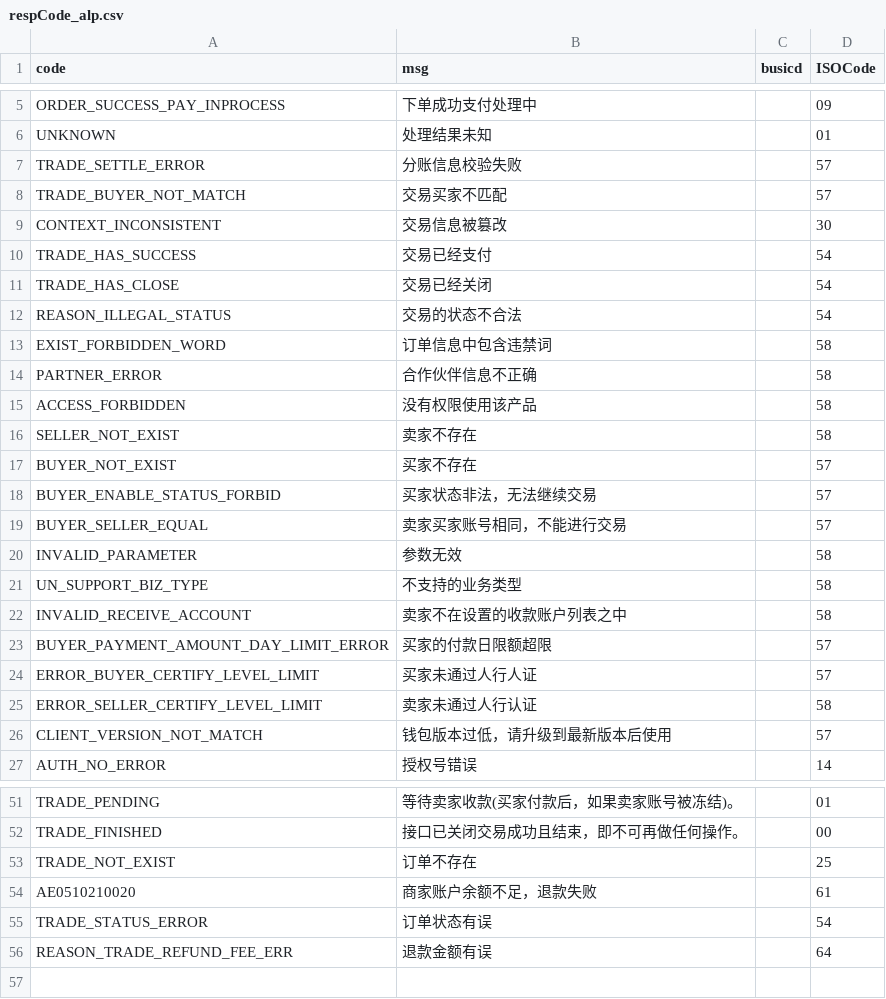
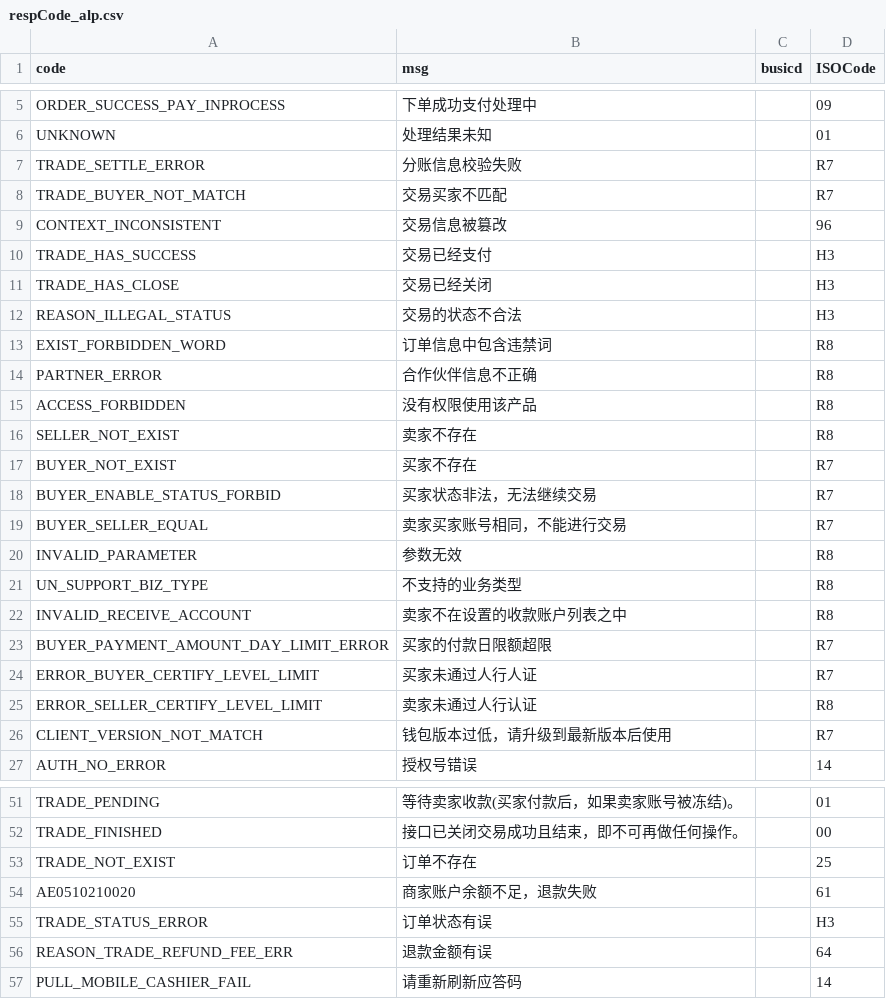
Before and after one commit to mamh-mixed/android-demos, a CSV file: data/respCode_alp.csv, drawn as a sheet; only a part is shown, gaps mark what is left out; the diff covers the shown part only.

```diff
--- a/data/respCode_alp.csv
+++ b/data/respCode_alp.csv
@@ -6,22 +6,22 @@ ORDER_SUCCESS_PAY_INPROCESS,下单成功支付处理中,,09
 UNKNOWN,处理结果未知,,01
-TRADE_SETTLE_ERROR,分账信息校验失败,,57
-TRADE_BUYER_NOT_MATCH,交易买家不匹配,,57
-CONTEXT_INCONSISTENT,交易信息被篡改,,30
-TRADE_HAS_SUCCESS,交易已经支付,,54
-TRADE_HAS_CLOSE,交易已经关闭,,54
-REASON_ILLEGAL_STATUS,交易的状态不合法,,54
-EXIST_FORBIDDEN_WORD,订单信息中包含违禁词,,58
-PARTNER_ERROR,合作伙伴信息不正确,,58
-ACCESS_FORBIDDEN,没有权限使用该产品,,58
-SELLER_NOT_EXIST,卖家不存在,,58
-BUYER_NOT_EXIST,买家不存在,,57
-BUYER_ENABLE_STATUS_FORBID,买家状态非法，无法继续交易,,57
-BUYER_SELLER_EQUAL,卖家买家账号相同，不能进行交易,,57
-INVALID_PARAMETER,参数无效,,58
-UN_SUPPORT_BIZ_TYPE,不支持的业务类型,,58
-INVALID_RECEIVE_ACCOUNT,卖家不在设置的收款账户列表之中,,58
-BUYER_PAYMENT_AMOUNT_DAY_LIMIT_ERROR,买家的付款日限额超限,,57
-ERROR_BUYER_CERTIFY_LEVEL_LIMIT,买家未通过人行人证,,57
-ERROR_SELLER_CERTIFY_LEVEL_LIMIT,卖家未通过人行认证,,58
-CLIENT_VERSION_NOT_MATCH,钱包版本过低，请升级到最新版本后使用,,57
+TRADE_SETTLE_ERROR,分账信息校验失败,,R7
+TRADE_BUYER_NOT_MATCH,交易买家不匹配,,R7
+CONTEXT_INCONSISTENT,交易信息被篡改,,96
+TRADE_HAS_SUCCESS,交易已经支付,,H3
+TRADE_HAS_CLOSE,交易已经关闭,,H3
+REASON_ILLEGAL_STATUS,交易的状态不合法,,H3
+EXIST_FORBIDDEN_WORD,订单信息中包含违禁词,,R8
+PARTNER_ERROR,合作伙伴信息不正确,,R8
+ACCESS_FORBIDDEN,没有权限使用该产品,,R8
+SELLER_NOT_EXIST,卖家不存在,,R8
+BUYER_NOT_EXIST,买家不存在,,R7
+BUYER_ENABLE_STATUS_FORBID,买家状态非法，无法继续交易,,R7
+BUYER_SELLER_EQUAL,卖家买家账号相同，不能进行交易,,R7
+INVALID_PARAMETER,参数无效,,R8
+UN_SUPPORT_BIZ_TYPE,不支持的业务类型,,R8
+INVALID_RECEIVE_ACCOUNT,卖家不在设置的收款账户列表之中,,R8
+BUYER_PAYMENT_AMOUNT_DAY_LIMIT_ERROR,买家的付款日限额超限,,R7
+ERROR_BUYER_CERTIFY_LEVEL_LIMIT,买家未通过人行人证,,R7
+ERROR_SELLER_CERTIFY_LEVEL_LIMIT,卖家未通过人行认证,,R8
+CLIENT_VERSION_NOT_MATCH,钱包版本过低，请升级到最新版本后使用,,R7
 AUTH_NO_ERROR,授权号错误,,14
@@ -54,3 +54,4 @@ TRADE_NOT_EXIST,订单不存在,,25
 AE0510210020,商家账户余额不足，退款失败,,61
-TRADE_STATUS_ERROR,订单状态有误,,54
+TRADE_STATUS_ERROR,订单状态有误,,H3
 REASON_TRADE_REFUND_FEE_ERR,退款金额有误,,64
+PULL_MOBILE_CASHIER_FAIL,请重新刷新应答码,,14
```
Also changed, not shown: 1 edited cell elsewhere in this file, 7 other files.
